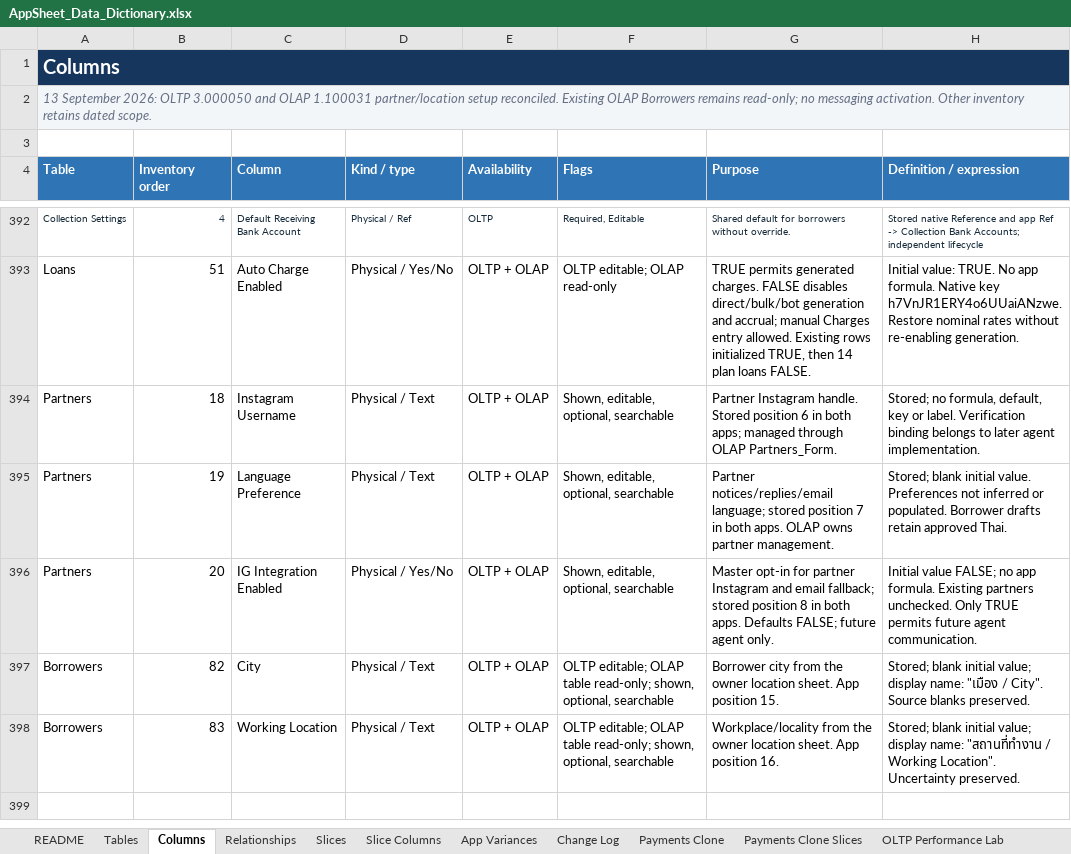
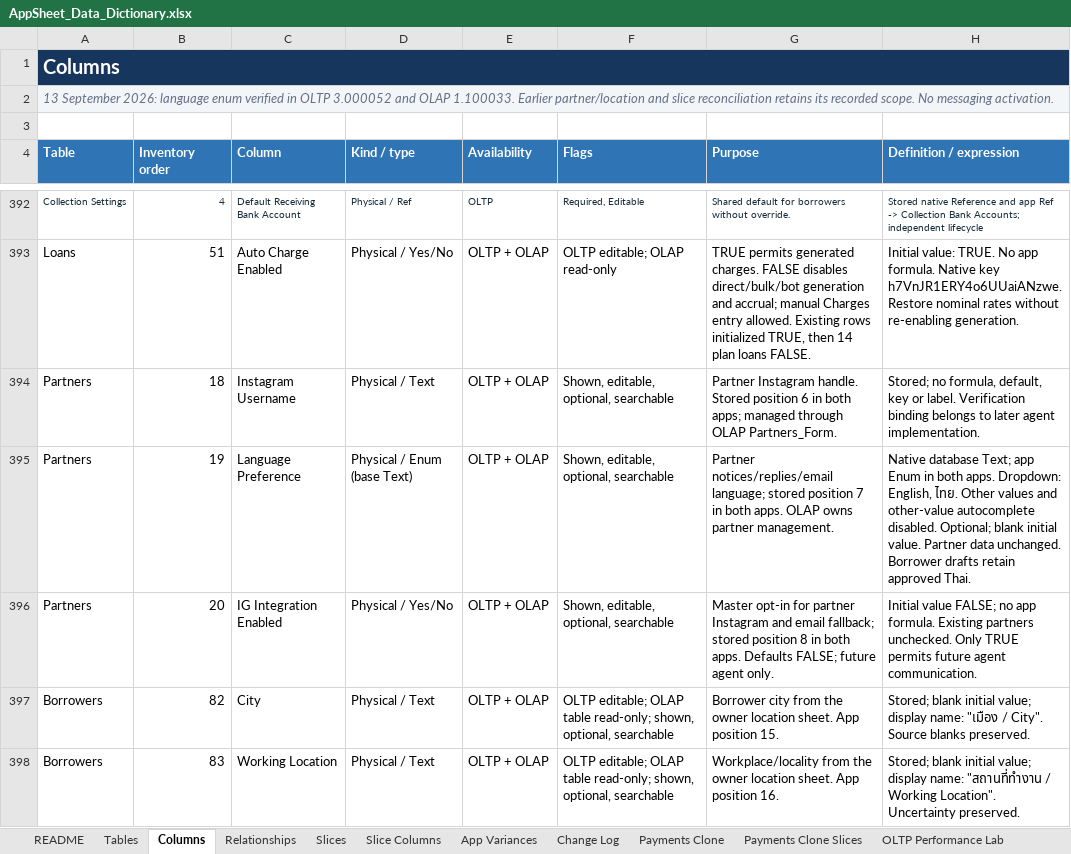
Before and after one commit to welct0407/MW-Credit-App, an Excel workbook: Documents/AppSheet_Data_Dictionary.xlsx, sheet Columns, drawn as a sheet; only a part is shown, gaps mark what is left out; values as stored, in another font and other column widths than the file's, no borders; conditional formats and table styles not drawn; the diff names each change by its address in the sheet, - before the commit and + after, or states it on an @@ line.

Commit message:
Restrict partner language to English and Thai in both apps

```diff
--- a/Documents/AppSheet_Data_Dictionary.xlsx (sheet Columns)
+++ b/Documents/AppSheet_Data_Dictionary.xlsx (sheet Columns)
-A2 (Table): …September 2026: OLTP 3.000050 and OLAP 1.100031 partner/location setup reconciled. Existing OLAP Borrowers remains read-only; no messaging activation. Other inventory retains dated scope.
+A2 (Table): …September 2026: language enum verified in OLTP 3.000052 and OLAP 1.100033. Earlier partner/location and slice reconciliation retains its recorded scope. No messaging activation.
-D395 (Kind / type): Physical / Text
+D395 (Kind / type): Physical / Enum (base Text)
-H395 (Definition / expression): Stored; blank initial value. Preferences not inferred or populated. Borrower drafts…
+H395 (Definition / expression): Native database Text; app Enum in both apps. Dropdown: English, ไทย. Other values and other-value autocomplete disabled. Optional; blank initial value. Partner data unchanged. Borrower drafts…
```
Also changed, not shown: sheet App Variances, sheet README, sheet Tables, 7 other files.
